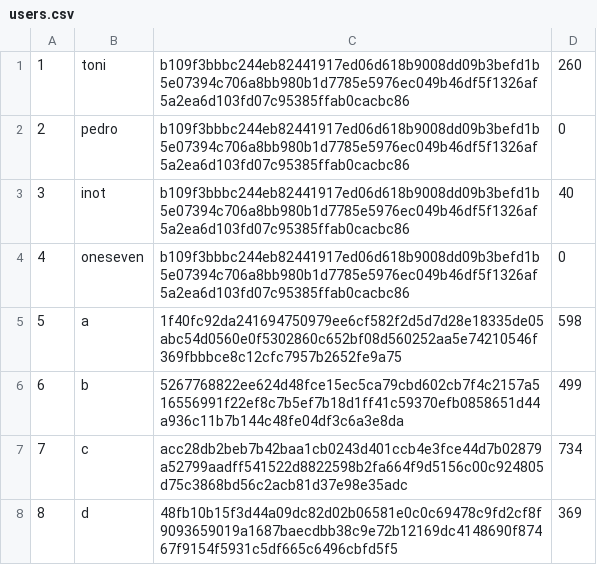
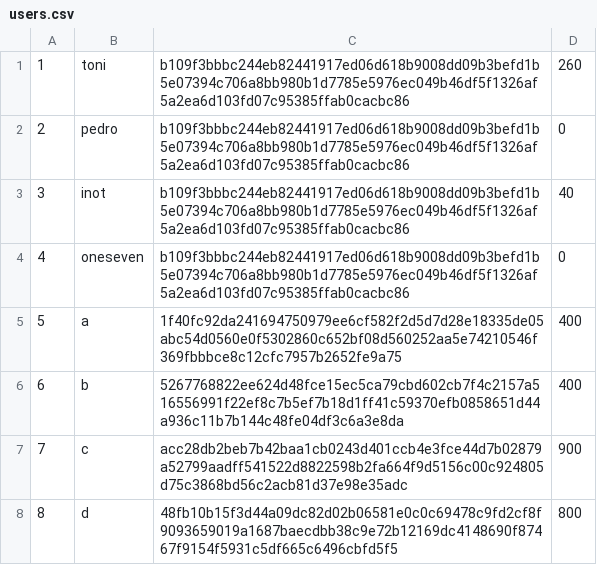
Before and after one commit to toni-santos/cpd-2023, a CSV file: assign2/src/main/java/database/users.csv, drawn as a sheet.

```diff
--- a/assign2/src/main/java/database/users.csv
+++ b/assign2/src/main/java/database/users.csv
@@ -4,5 +4,5 @@
 4,oneseven,b109f3bbbc244eb82441917ed06d618b9008dd09b3befd1b5e07394c706a8bb980b1d7785e5976ec049b46df5f1326af5a2ea6d103fd07c95385ffab0cacbc86,0
-5,a,1f40fc92da241694750979ee6cf582f2d5d7d28e18335de05abc54d0560e0f5302860c652bf08d560252aa5e74210546f369fbbbce8c12cfc7957b2652fe9a75,598
-6,b,5267768822ee624d48fce15ec5ca79cbd602cb7f4c2157a516556991f22ef8c7b5ef7b18d1ff41c59370efb0858651d44a936c11b7b144c48fe04df3c6a3e8da,499
-7,c,acc28db2beb7b42baa1cb0243d401ccb4e3fce44d7b02879a52799aadff541522d8822598b2fa664f9d5156c00c924805d75c3868bd56c2acb81d37e98e35adc,734
-8,d,48fb10b15f3d44a09dc82d02b06581e0c0c69478c9fd2cf8f9093659019a1687baecdbb38c9e72b12169dc4148690f87467f9154f5931c5df665c6496cbfd5f5,369
+5,a,1f40fc92da241694750979ee6cf582f2d5d7d28e18335de05abc54d0560e0f5302860c652bf08d560252aa5e74210546f369fbbbce8c12cfc7957b2652fe9a75,400
+6,b,5267768822ee624d48fce15ec5ca79cbd602cb7f4c2157a516556991f22ef8c7b5ef7b18d1ff41c59370efb0858651d44a936c11b7b144c48fe04df3c6a3e8da,400
+7,c,acc28db2beb7b42baa1cb0243d401ccb4e3fce44d7b02879a52799aadff541522d8822598b2fa664f9d5156c00c924805d75c3868bd56c2acb81d37e98e35adc,900
+8,d,48fb10b15f3d44a09dc82d02b06581e0c0c69478c9fd2cf8f9093659019a1687baecdbb38c9e72b12169dc4148690f87467f9154f5931c5df665c6496cbfd5f5,800
```
Also changed, not shown: 2 other files.
